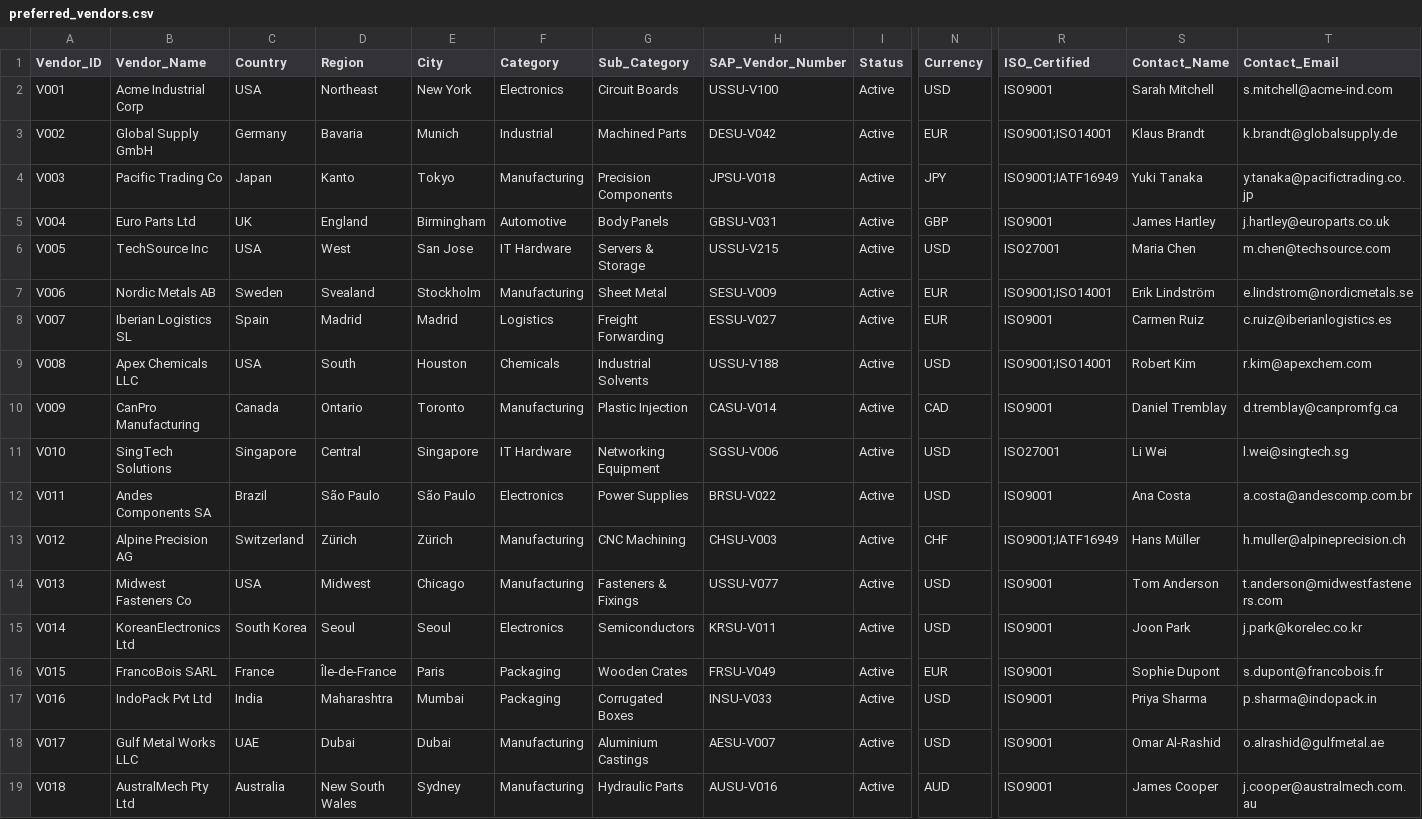
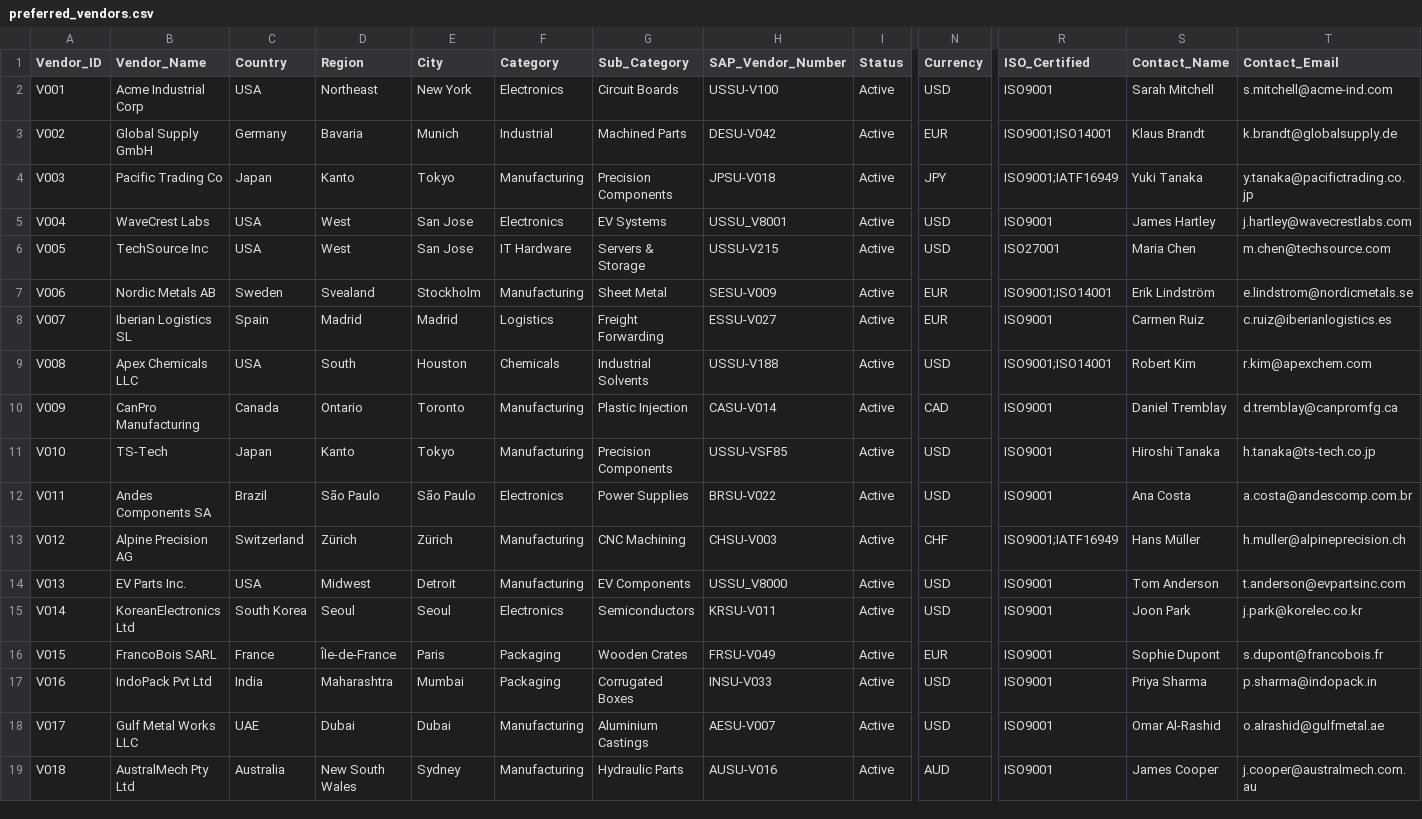
Before and after one commit to SAP-samples/teched2026-JW160, a CSV file: exercises/ex6/preferred_vendors.csv, drawn as a sheet; only a part is shown, gaps mark what is left out; the diff names each change by its address in the sheet, - before the commit and + after, or states it on an @@ line.

```diff
--- a/exercises/ex6/preferred_vendors.csv
+++ b/exercises/ex6/preferred_vendors.csv
-B5 (Vendor_Name): Euro Parts Ltd
+B5 (Vendor_Name): WaveCrest Labs
-C5 (Country): UK
+C5 (Country): USA
-D5 (Region): England
+D5 (Region): West
-E5 (City): Birmingham
+E5 (City): San Jose
-F5 (Category): Automotive
+F5 (Category): Electronics
-G5 (Sub_Category): Body Panels
+G5 (Sub_Category): EV Systems
-H5 (SAP_Vendor_Number): GBSU-V031
+H5 (SAP_Vendor_Number): USSU_V8001
-N5 (Currency): GBP
+N5 (Currency): USD
-T5 (Contact_Email): j.hartley@europarts.co.uk
+T5 (Contact_Email): j.hartley@wavecrestlabs.com
-B11 (Vendor_Name): SingTech Solutions
+B11 (Vendor_Name): TS-Tech
-C11 (Country): Singapore
+C11 (Country): Japan
-D11 (Region): Central
+D11 (Region): Kanto
-E11 (City): Singapore
+E11 (City): Tokyo
-F11 (Category): IT Hardware
+F11 (Category): Manufacturing
-G11 (Sub_Category): Networking Equipment
+G11 (Sub_Category): Precision Components
-H11 (SAP_Vendor_Number): SGSU-V006
+H11 (SAP_Vendor_Number): USSU-VSF85
-R11 (ISO_Certified): ISO27001
+R11 (ISO_Certified): ISO9001
-S11 (Contact_Name): Li Wei
+S11 (Contact_Name): Hiroshi Tanaka
-T11 (Contact_Email): l.wei@singtech.sg
+T11 (Contact_Email): h.tanaka@ts-tech.co.jp
-B14 (Vendor_Name): Midwest Fasteners Co
+B14 (Vendor_Name): EV Parts Inc.
-E14 (City): Chicago
+E14 (City): Detroit
-G14 (Sub_Category): Fasteners & Fixings
+G14 (Sub_Category): EV Components
-H14 (SAP_Vendor_Number): USSU-V077
+H14 (SAP_Vendor_Number): USSU_V8000
-T14 (Contact_Email): t.anderson@midwestfasteners.com
+T14 (Contact_Email): t.anderson@evpartsinc.com
```
Also changed, not shown: 8 other files.
